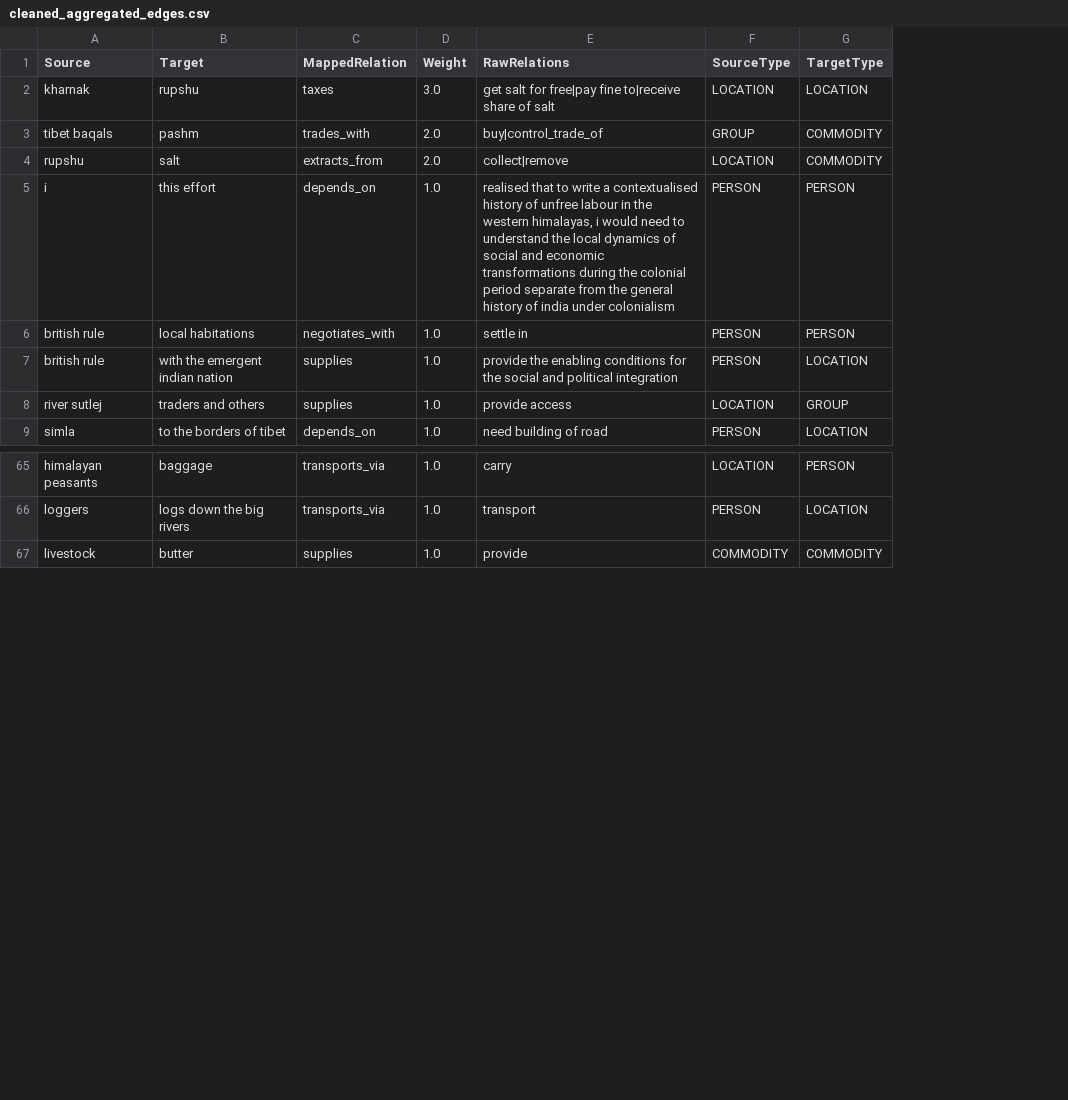
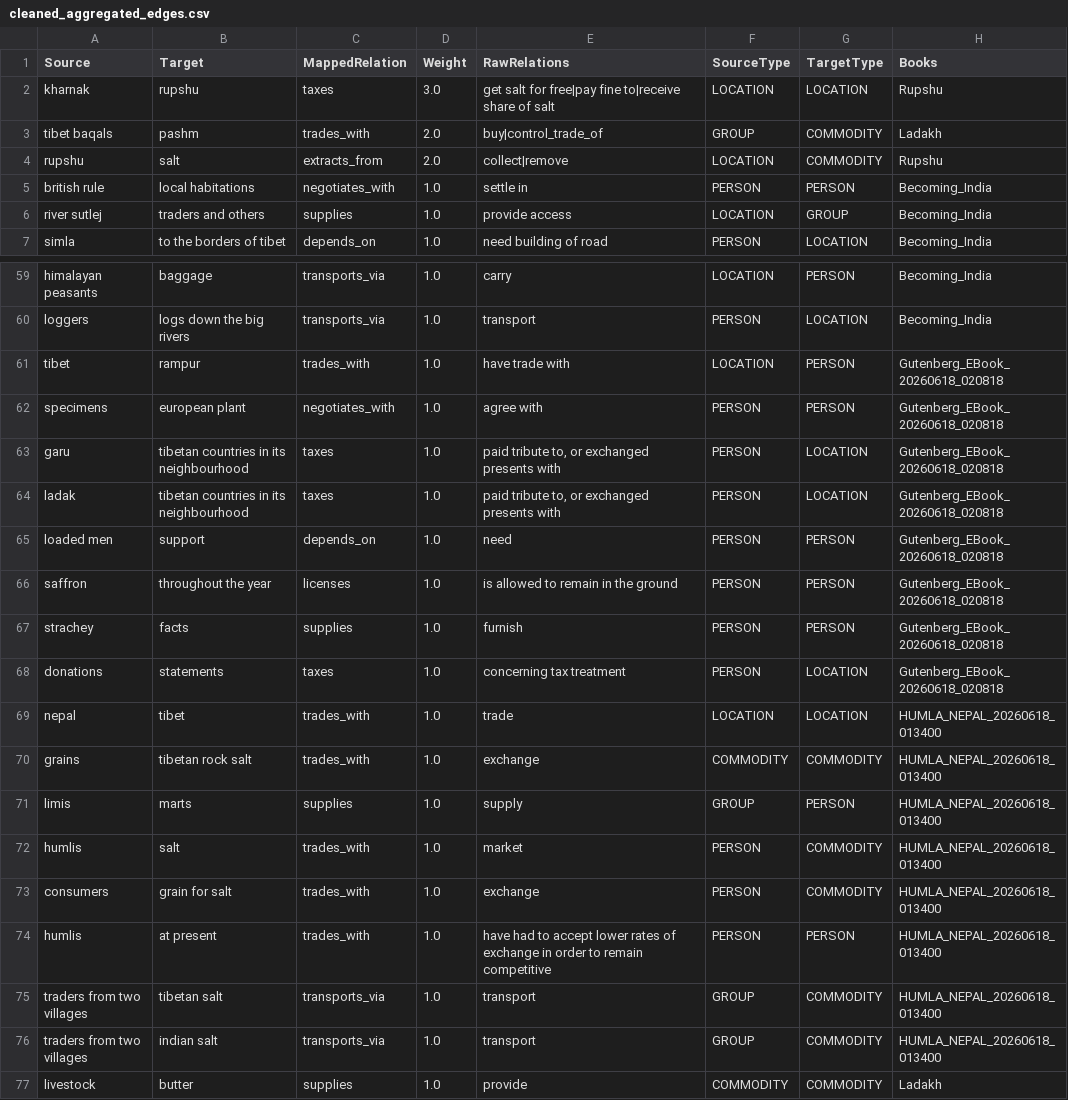
Before and after one commit to argamas23/Research, a CSV file: Mine/outputs/cleaned_aggregated_edges.csv, drawn as a sheet; only a part is shown, gaps mark what is left out; removed rows and columns are numbered as before the commit, all else as after; the diff covers the shown part only; the diff names each change by its address in the sheet, - before the commit and + after, or states it on an @@ line.

Commit message:
More Books

```diff
--- a/Mine/outputs/cleaned_aggregated_edges.csv
+++ b/Mine/outputs/cleaned_aggregated_edges.csv
+column H (Books), rows 2-7: Rupshu | Ladakh | Rupshu | Becoming_India | Becoming_India | Becoming_India; rows 59-60: Becoming_India | Becoming_India; row 77: Ladakh
-row 5: i | this effort | depends_on | 1.0 | realised that to write a contextualised history of unfree labour in the western himalayas, i would need to understand the local dynamics of social and economic transformations during the colonial period separate from the general history of india under colonialism | PERSON | PERSON
-row 7: british rule | with the emergent indian nation | supplies | 1.0 | provide the enabling conditions for the social and political integration | PERSON | LOCATION
+row 61: tibet | rampur | trades_with | 1.0 | have trade with | LOCATION | PERSON | Gutenberg_EBook_20260618_020818
+row 62: specimens | european plant | negotiates_with | 1.0 | agree with | PERSON | PERSON | Gutenberg_EBook_20260618_020818
+row 63: garu | tibetan countries in its neighbourhood | taxes | 1.0 | paid tribute to, or exchanged presents with | PERSON | LOCATION | Gutenberg_EBook_20260618_020818
+row 64: ladak | tibetan countries in its neighbourhood | taxes | 1.0 | paid tribute to, or exchanged presents with | PERSON | LOCATION | Gutenberg_EBook_20260618_020818
+row 65: loaded men | support | depends_on | 1.0 | need | PERSON | PERSON | Gutenberg_EBook_20260618_020818
+row 66: saffron | throughout the year | licenses | 1.0 | is allowed to remain in the ground | PERSON | PERSON | Gutenberg_EBook_20260618_020818
+row 67: strachey | facts | supplies | 1.0 | furnish | PERSON | PERSON | Gutenberg_EBook_20260618_020818
+row 68: donations | statements | taxes | 1.0 | concerning tax treatment | PERSON | LOCATION | Gutenberg_EBook_20260618_020818
+row 69: nepal | tibet | trades_with | 1.0 | trade | LOCATION | LOCATION | HUMLA_NEPAL_20260618_013400
+row 70: grains | tibetan rock salt | trades_with | 1.0 | exchange | COMMODITY | COMMODITY | HUMLA_NEPAL_20260618_013400
+row 71: limis | marts | supplies | 1.0 | supply | GROUP | PERSON | HUMLA_NEPAL_20260618_013400
+row 72: humlis | salt | trades_with | 1.0 | market | PERSON | COMMODITY | HUMLA_NEPAL_20260618_013400
+row 73: consumers | grain for salt | trades_with | 1.0 | exchange | PERSON | COMMODITY | HUMLA_NEPAL_20260618_013400
+row 74: humlis | at present | trades_with | 1.0 | have had to accept lower rates of exchange in order to remain competitive | PERSON | PERSON | HUMLA_NEPAL_20260618_013400
+row 75: traders from two villages | tibetan salt | transports_via | 1.0 | transport | GROUP | COMMODITY | HUMLA_NEPAL_20260618_013400
+row 76: traders from two villages | indian salt | transports_via | 1.0 | transport | GROUP | COMMODITY | HUMLA_NEPAL_20260618_013400
```
Also changed, not shown: 1 added row and 4 removed rows elsewhere in this file, Mine/outputs/cleaned_network_metrics.csv, 22 other files.
